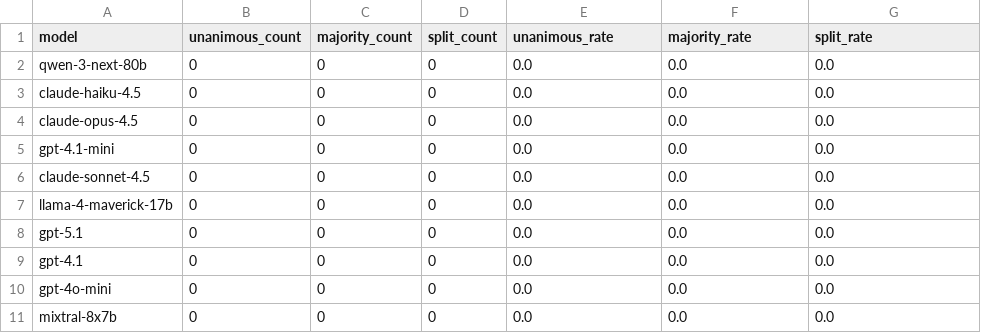
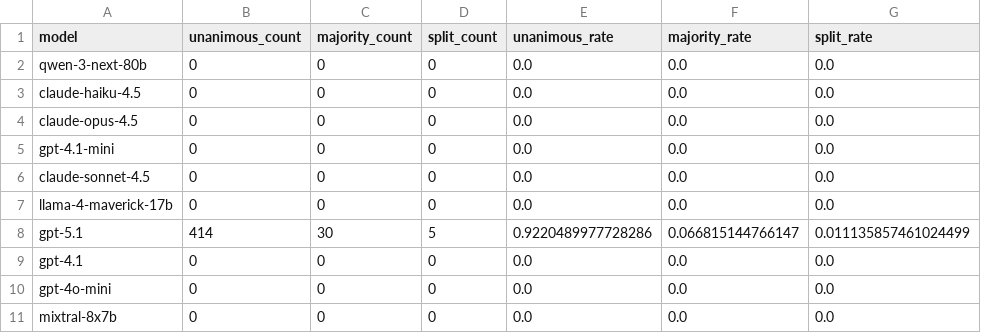
Before and after one commit to Mzcassim/LLM-geometric-hallucination, a CSV file: results/v3/multi_model/judge_analysis/agreement_summary.csv, drawn as a sheet.

```diff
--- a/results/v3/multi_model/judge_analysis/agreement_summary.csv
+++ b/results/v3/multi_model/judge_analysis/agreement_summary.csv
@@ -7,3 +7,3 @@ claude-sonnet-4.5,0,0,0,0.0,0.0,0.0
 llama-4-maverick-17b,0,0,0,0.0,0.0,0.0
-gpt-5.1,0,0,0,0.0,0.0,0.0
+gpt-5.1,414,30,5,0.9220489977728286,0.066815144766147,0.011135857461024499
 gpt-4.1,0,0,0,0.0,0.0,0.0
```
Also changed, not shown: results/v3/multi_model/hard_prompts.csv, results/v3/multi_model/judge_analysis/low_confidence_cases.csv, 38 other files.
